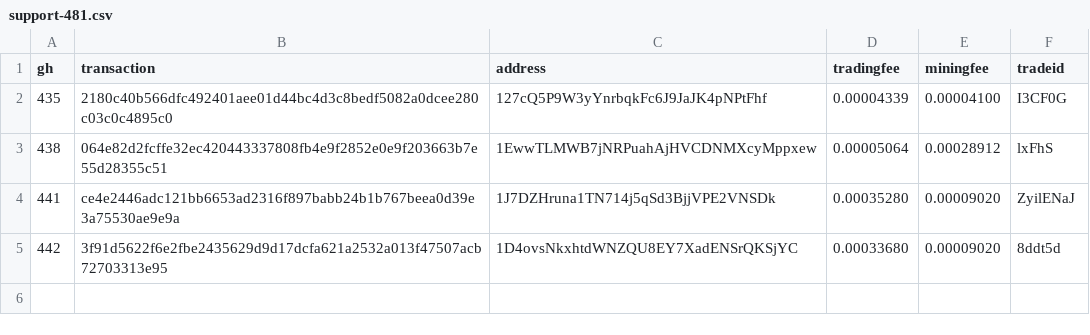
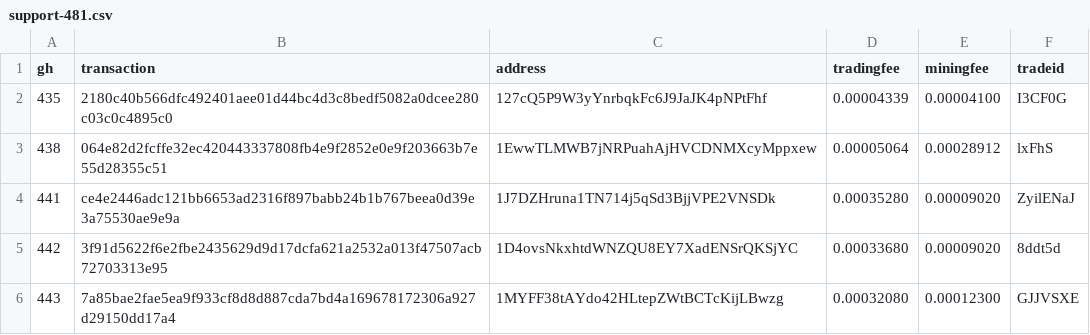
Before and after one commit to bisq-network/support, a CSV file: support-481.csv, drawn as a sheet; the diff names each change by its address in the sheet, - before the commit and + after, or states it on an @@ line.

Commit message:
Add txns for fee reimbursement #443

```diff
--- a/support-481.csv
+++ b/support-481.csv
+row 6: 443 | 7a85bae2fae5ea9f933cf8d8d887cda7bd4a169678172306a927d29150dd17a4 | 1MYFF38tAYdo42HLtepZWtBCTcKijLBwzg | 0.00032080 | 0.00012300 | GJJVSXE
```
